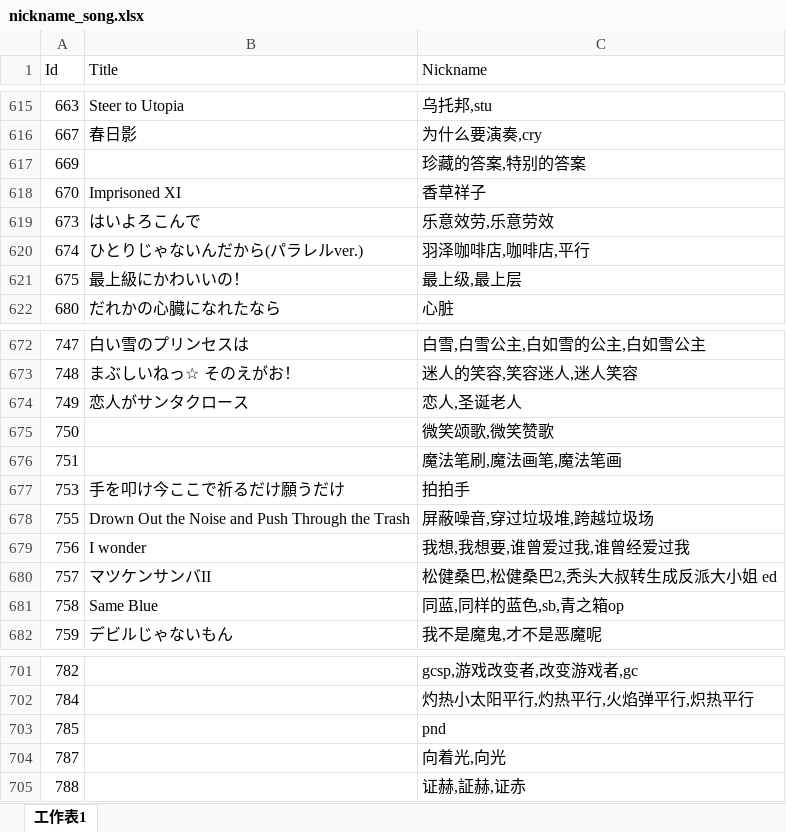
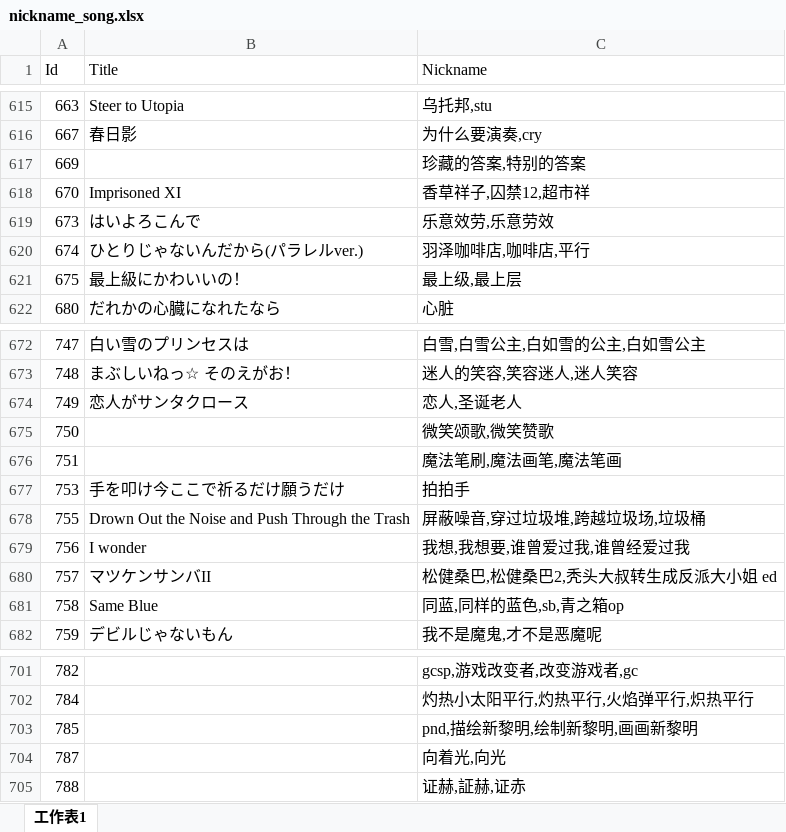
Before and after one commit to Kudryavka03/tsugu-bangdream-nickname, an Excel workbook: nickname_song.xlsx, sheet 工作表1, drawn as a sheet; only a part is shown, gaps mark what is left out; values as stored, in another font and other column widths than the file's, no borders; the diff covers the shown part only; the diff names each change by its address in the sheet, - before the commit and + after, or states it on an @@ line.

```diff
--- a/nickname_song.xlsx (sheet 工作表1)
+++ b/nickname_song.xlsx (sheet 工作表1)
-C618 (Nickname): 香草祥子
+C618 (Nickname): 香草祥子,囚禁12,超市祥
-C678 (Nickname): 屏蔽噪音,穿过垃圾堆,跨越垃圾场
+C678 (Nickname): 屏蔽噪音,穿过垃圾堆,跨越垃圾场,垃圾桶
-C703 (Nickname): pnd
+C703 (Nickname): pnd,描绘新黎明,绘制新黎明,画画新黎明
```
Also changed, not shown: 5 edited cells elsewhere in this sheet.
